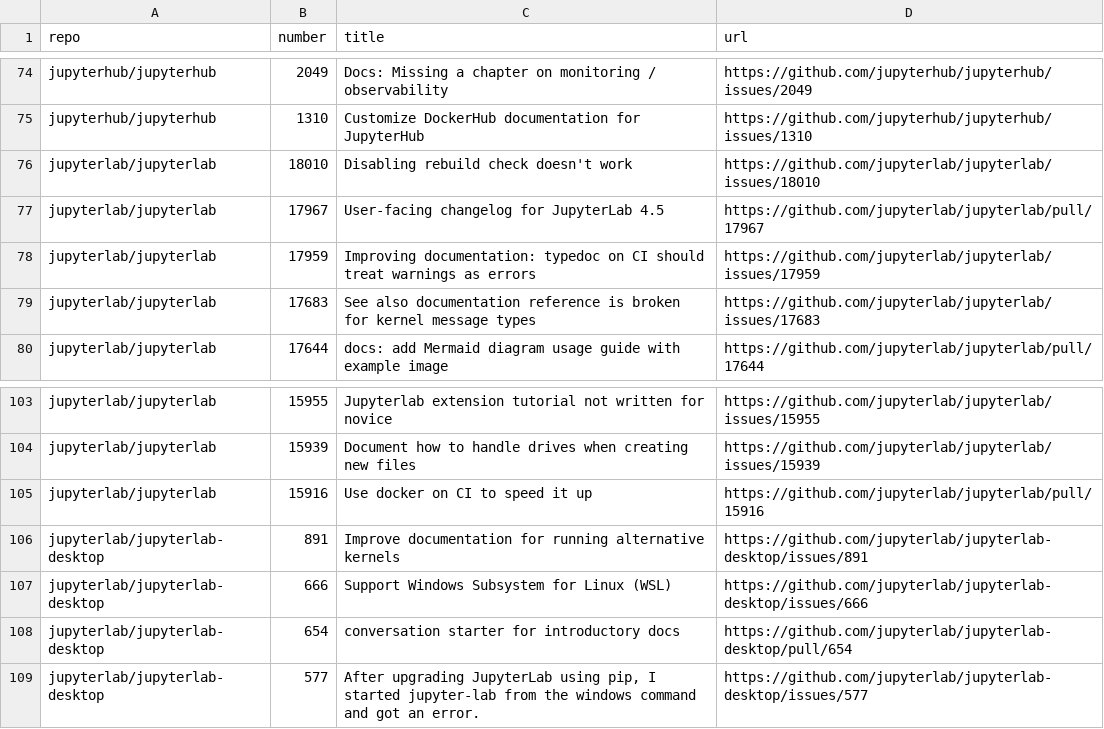
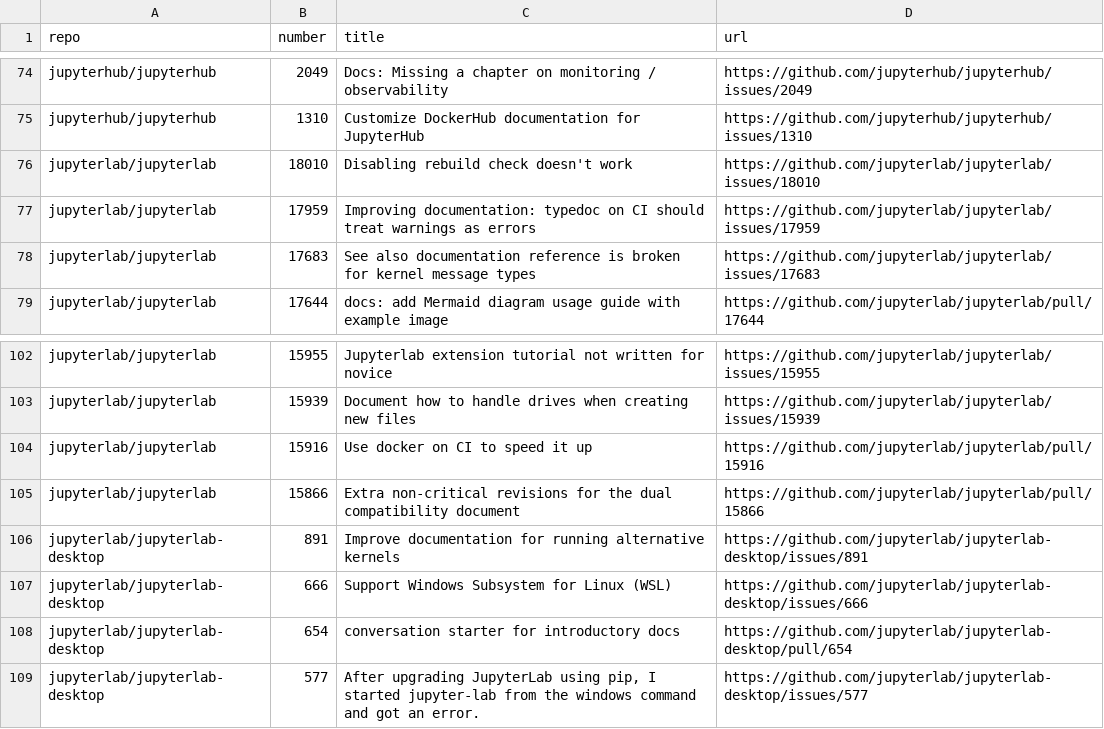
Before and after one commit to chbrandt/jupyter-docs-test, a CSV file: issues.csv, drawn as a sheet; only a part is shown, gaps mark what is left out.

```diff
--- a/issues.csv
+++ b/issues.csv
@@ -76,3 +76,2 @@
 "jupyterlab/jupyterlab","18010","Disabling rebuild check doesn't work","https://github.com/jupyterlab/jupyterlab/issues/18010"
-"jupyterlab/jupyterlab","17967","User-facing changelog for JupyterLab 4.5","https://github.com/jupyterlab/jupyterlab/pull/17967"
 "jupyterlab/jupyterlab","17959","Improving documentation: typedoc on CI should treat warnings as errors","https://github.com/jupyterlab/jupyterlab/issues/17959"
@@ -105,2 +104,3 @@
 "jupyterlab/jupyterlab","15916","Use docker on CI to speed it up","https://github.com/jupyterlab/jupyterlab/pull/15916"
+"jupyterlab/jupyterlab","15866","Extra non-critical revisions for the dual compatibility document","https://github.com/jupyterlab/jupyterlab/pull/15866"
 "jupyterlab/jupyterlab-desktop","891","Improve documentation for running alternative kernels","https://github.com/jupyterlab/jupyterlab-desktop/issues/891"
```
Also changed, not shown: 1 other file.
